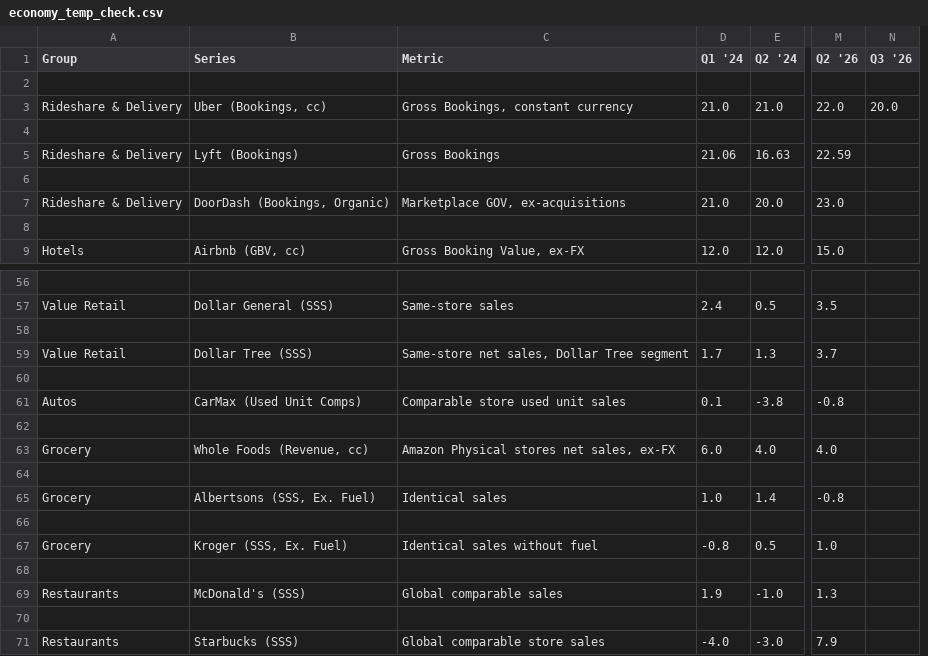
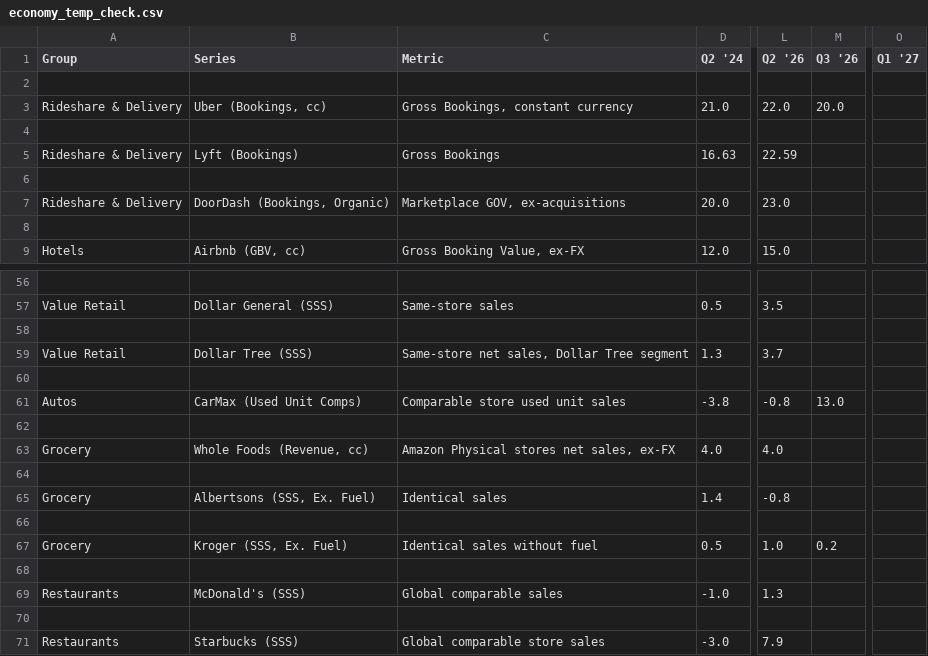
Before and after one commit to Kevin19980730/economy-temp-check, a CSV file: economy_temp_check.csv, drawn as a sheet; only a part is shown, gaps mark what is left out; removed rows and columns are numbered as before the commit, all else as after; the diff names each change by its address in the sheet, - before the commit and + after, or states it on an @@ line.

Commit message:
Refresh Economy Temp Check (2026-10-05)

```diff
--- a/economy_temp_check.csv
+++ b/economy_temp_check.csv
-column D (Q1 '24), rows 3-9: 21.0 |  | 21.06 |  | 21.0 |  | 12.0; rows 57-71: 2.4 |  | 1.7 |  | 0.1 |  | 6.0 |  | 1.0 |  | -0.8 |  | 1.9 |  | -4.0
+column O (Q1 '27), empty
-M61 (Q3 '26): (empty)
+M61 (Q3 '26): 13.0
-M67 (Q3 '26): (empty)
+M67 (Q3 '26): 0.2
```
Also changed, not shown: 2 other files.
